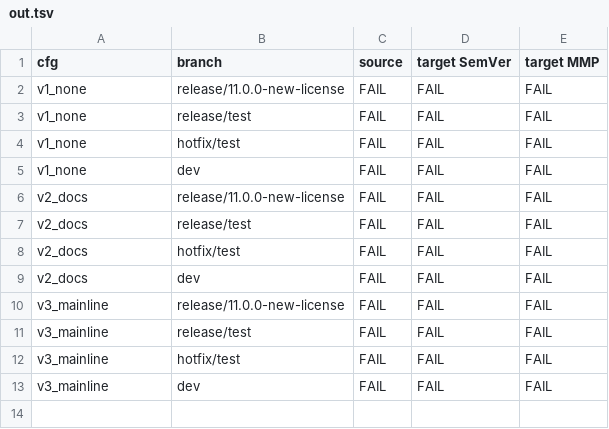
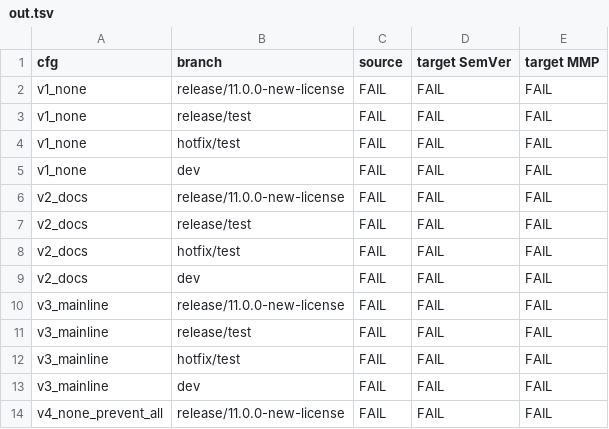
Before and after one commit to denis-peshkov/Cross.CQRS, a TSV file: .tmp-gvfind/out.tsv, drawn as a sheet.

```diff
--- a/.tmp-gvfind/out.tsv
+++ b/.tmp-gvfind/out.tsv
@@ -13 +13,2 @@ v3_mainline	hotfix/test	FAIL	FAIL	FAIL
 v3_mainline	dev	FAIL	FAIL	FAIL
+v4_none_prevent_all	release/11.0.0-new-license	FAIL	FAIL	FAIL
```
Also changed, not shown: 2 other files.
